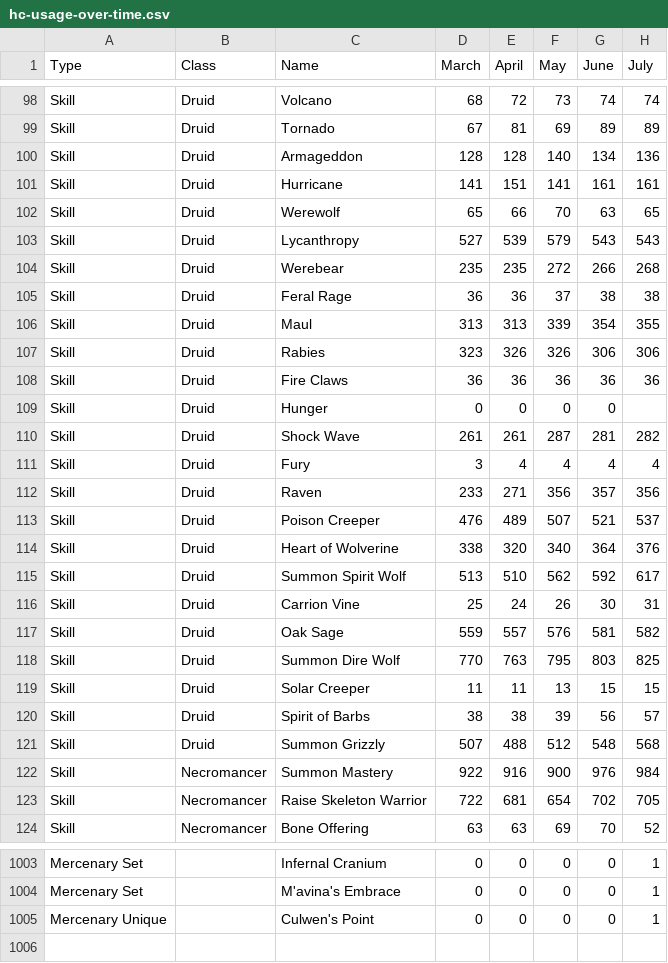
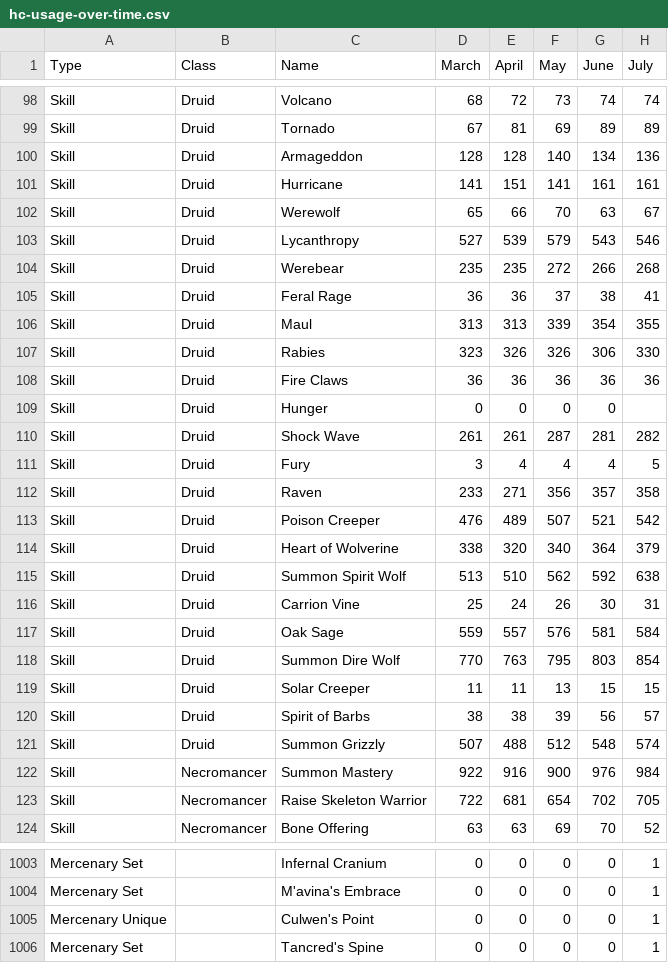
Before and after one commit to GreenDude120/builds_data, a CSV file: hc-usage-over-time.csv, drawn as a sheet; only a part is shown, gaps mark what is left out; the diff covers the shown part only.

```diff
--- a/hc-usage-over-time.csv
+++ b/hc-usage-over-time.csv
@@ -101,8 +101,8 @@ Skill,Druid,Armageddon,128,128,140,134,136
 Skill,Druid,Hurricane,141,151,141,161,161
-Skill,Druid,Werewolf,65,66,70,63,65
-Skill,Druid,Lycanthropy,527,539,579,543,543
+Skill,Druid,Werewolf,65,66,70,63,67
+Skill,Druid,Lycanthropy,527,539,579,543,546
 Skill,Druid,Werebear,235,235,272,266,268
-Skill,Druid,Feral Rage,36,36,37,38,38
+Skill,Druid,Feral Rage,36,36,37,38,41
 Skill,Druid,Maul,313,313,339,354,355
-Skill,Druid,Rabies,323,326,326,306,306
+Skill,Druid,Rabies,323,326,326,306,330
 Skill,Druid,Fire Claws,36,36,36,36,36
@@ -110,13 +110,13 @@ Skill,Druid,Hunger,0,0,0,0,
 Skill,Druid,Shock Wave,261,261,287,281,282
-Skill,Druid,Fury,3,4,4,4,4
-Skill,Druid,Raven,233,271,356,357,356
-Skill,Druid,Poison Creeper,476,489,507,521,537
-Skill,Druid,Heart of Wolverine,338,320,340,364,376
-Skill,Druid,Summon Spirit Wolf,513,510,562,592,617
+Skill,Druid,Fury,3,4,4,4,5
+Skill,Druid,Raven,233,271,356,357,358
+Skill,Druid,Poison Creeper,476,489,507,521,542
+Skill,Druid,Heart of Wolverine,338,320,340,364,379
+Skill,Druid,Summon Spirit Wolf,513,510,562,592,638
 Skill,Druid,Carrion Vine,25,24,26,30,31
-Skill,Druid,Oak Sage,559,557,576,581,582
-Skill,Druid,Summon Dire Wolf,770,763,795,803,825
+Skill,Druid,Oak Sage,559,557,576,581,584
+Skill,Druid,Summon Dire Wolf,770,763,795,803,854
 Skill,Druid,Solar Creeper,11,11,13,15,15
 Skill,Druid,Spirit of Barbs,38,38,39,56,57
-Skill,Druid,Summon Grizzly,507,488,512,548,568
+Skill,Druid,Summon Grizzly,507,488,512,548,574
 Skill,Necromancer,Summon Mastery,922,916,900,976,984
@@ -1005 +1005,2 @@ Mercenary Set,,M'avina's Embrace,0,0,0,0,1
 Mercenary Unique,,Culwen's Point,0,0,0,0,1
+Mercenary Set,,Tancred's Spine,0,0,0,0,1
```
Also changed, not shown: 24 edited cells elsewhere in this file, sc-usage-over-time.csv, 52 other files.
